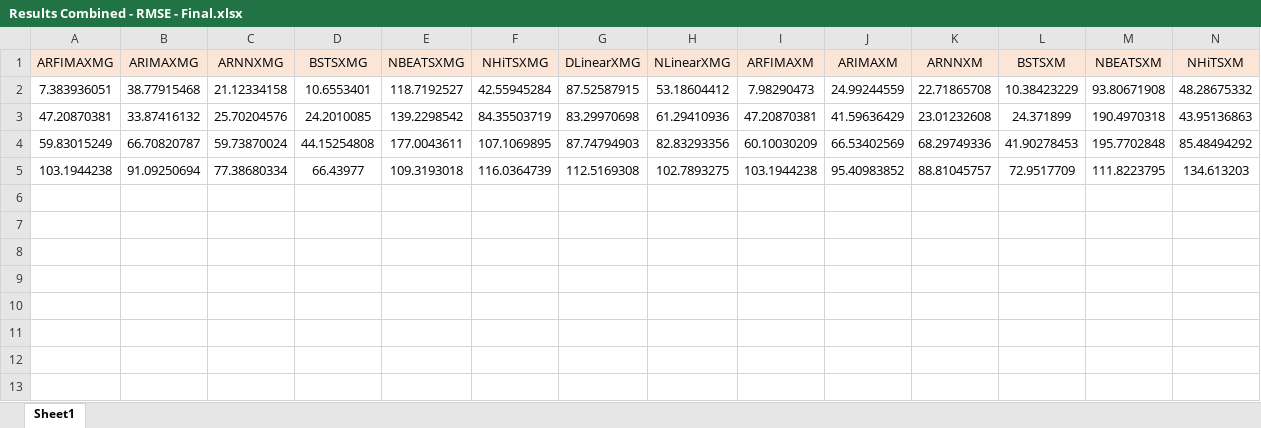
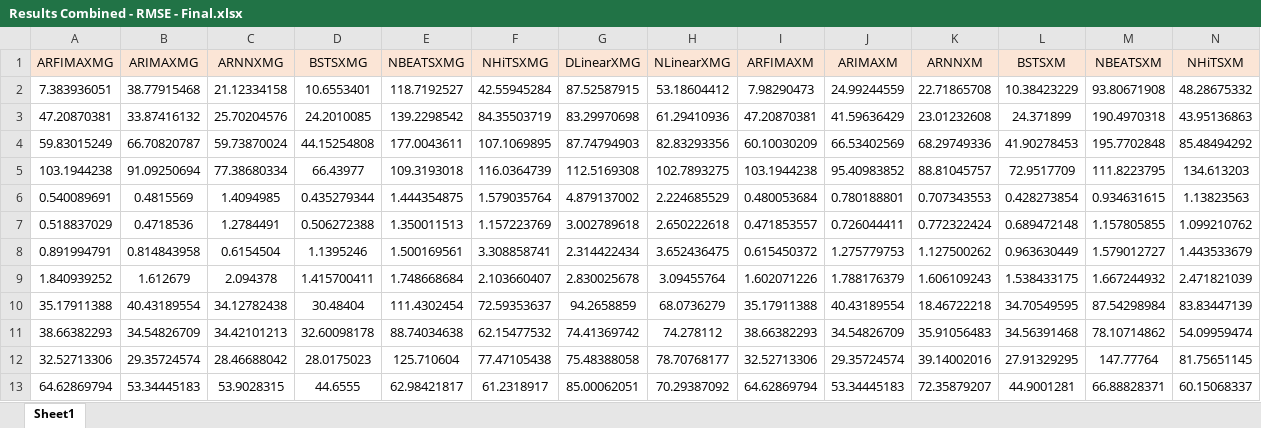
Before and after one commit to Donia-212/Climate_Policy_Uncertainty_Forecasting, an Excel workbook: Dataset/MCB/Results Combined - RMSE - Final.xlsx, sheet Sheet1, drawn as a sheet; only a part is shown; values as stored, in another font and other column widths than the file's, no borders; rows hold the shown columns only; the diff names each change by its address in the sheet, - before the commit and + after, or states it on an @@ line.

Commit message:
Add files via upload

```diff
--- a/Dataset/MCB/Results Combined - RMSE - Final.xlsx (sheet Sheet1)
+++ b/Dataset/MCB/Results Combined - RMSE - Final.xlsx (sheet Sheet1)
+row 6: 0.540089691 | 0.4815569 | 1.4094985 | 0.435279344 | 1.444354875 | 1.579035764 | 4.879137002 | 2.224685529 | 0.480053684 | 0.780188801 | 0.707343553 | 0.428273854 | 0.934631615 | 1.13823563
+row 7: 0.518837029 | 0.4718536 | 1.2784491 | 0.506272388 | 1.350011513 | 1.157223769 | 3.002789618 | 2.650222618 | 0.471853557 | 0.726044411 | 0.772322424 | 0.689472148 | 1.157805855 | 1.099210762
+row 8: 0.891994791 | 0.814843958 | 0.6154504 | 1.1395246 | 1.500169561 | 3.308858741 | 2.314422434 | 3.652436475 | 0.615450372 | 1.275779753 | 1.127500262 | 0.963630449 | 1.579012727 | 1.443533679
+row 9: 1.840939252 | 1.612679 | 2.094378 | 1.415700411 | 1.748668684 | 2.103660407 | 2.830025678 | 3.09455764 | 1.602071226 | 1.788176379 | 1.606109243 | 1.538433175 | 1.667244932 | 2.471821039
+row 10: 35.17911388 | 40.43189554 | 34.12782438 | 30.48404 | 111.4302454 | 72.59353637 | 94.2658859 | 68.0736279 | 35.17911388 | 40.43189554 | 18.46722218 | 34.70549595 | 87.54298984 | 83.83447139
+row 11: 38.66382293 | 34.54826709 | 34.42101213 | 32.60098178 | 88.74034638 | 62.15477532 | 74.41369742 | 74.278112 | 38.66382293 | 34.54826709 | 35.91056483 | 34.56391468 | 78.10714862 | 54.09959474
+row 12: 32.52713306 | 29.35724574 | 28.46688042 | 28.0175023 | 125.710604 | 77.47105438 | 75.48388058 | 78.70768177 | 32.52713306 | 29.35724574 | 39.14002016 | 27.91329295 | 147.77764 | 81.75651145
+row 13: 64.62869794 | 53.34445183 | 53.9028315 | 44.6555 | 62.98421817 | 61.2318917 | 85.00062051 | 70.29387092 | 64.62869794 | 53.34445183 | 72.35879207 | 44.9001281 | 66.88828371 | 60.15068337
```
